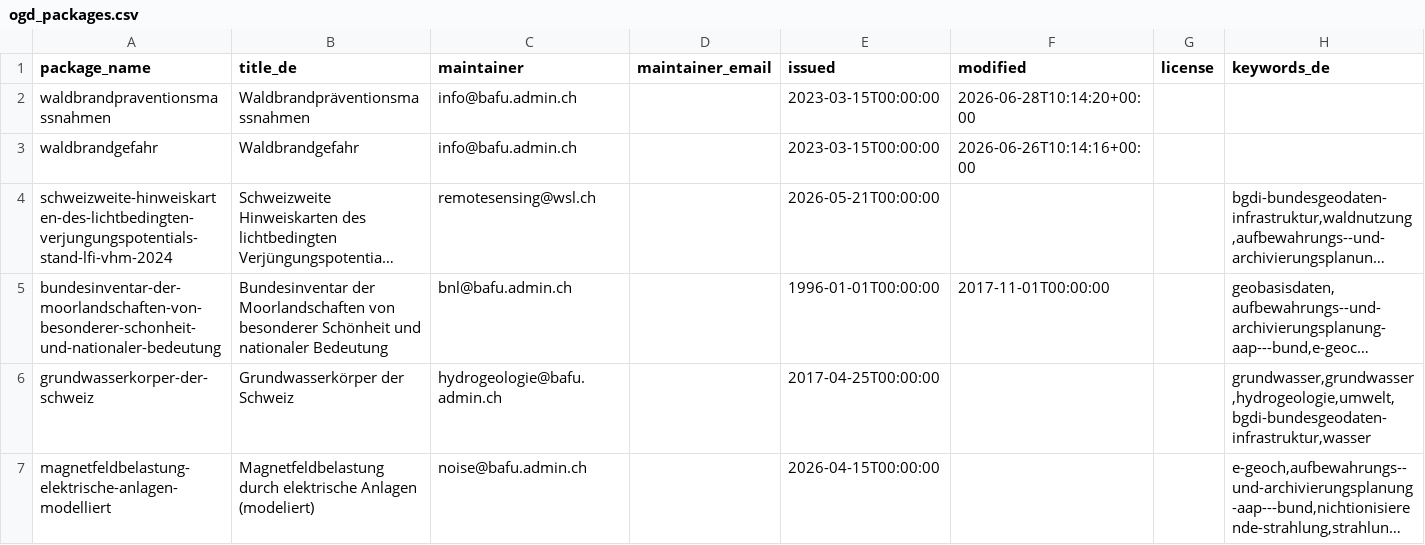
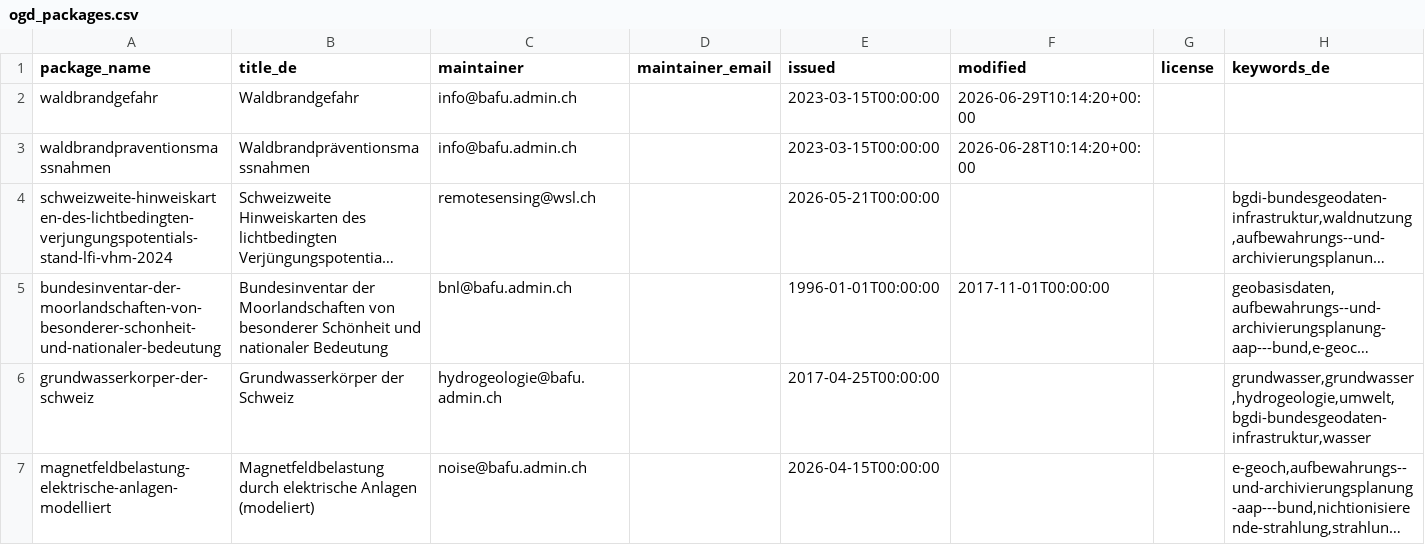
Before and after one commit to nrohrbach/OpenDataMonitoringBafu, a CSV file: ogd_packages.csv, drawn as a sheet; only a part is shown; long unchanged cells end in …; removed rows and columns are numbered as before the commit, all else as after; the diff names each change by its address in the sheet, - before the commit and + after, or states it on an @@ line.

```diff
--- a/ogd_packages.csv
+++ b/ogd_packages.csv
+row 2: waldbrandgefahr | Waldbrandgefahr | info@bafu.admin.ch |  | 2023-03-15T00:00:00 | 2026-06-29T10:14:20+00:00
-row 3: waldbrandgefahr | Waldbrandgefahr | info@bafu.admin.ch |  | 2023-03-15T00:00:00 | 2026-06-26T10:14:16+00:00
```
Also changed, not shown: ogd_resources.csv.
